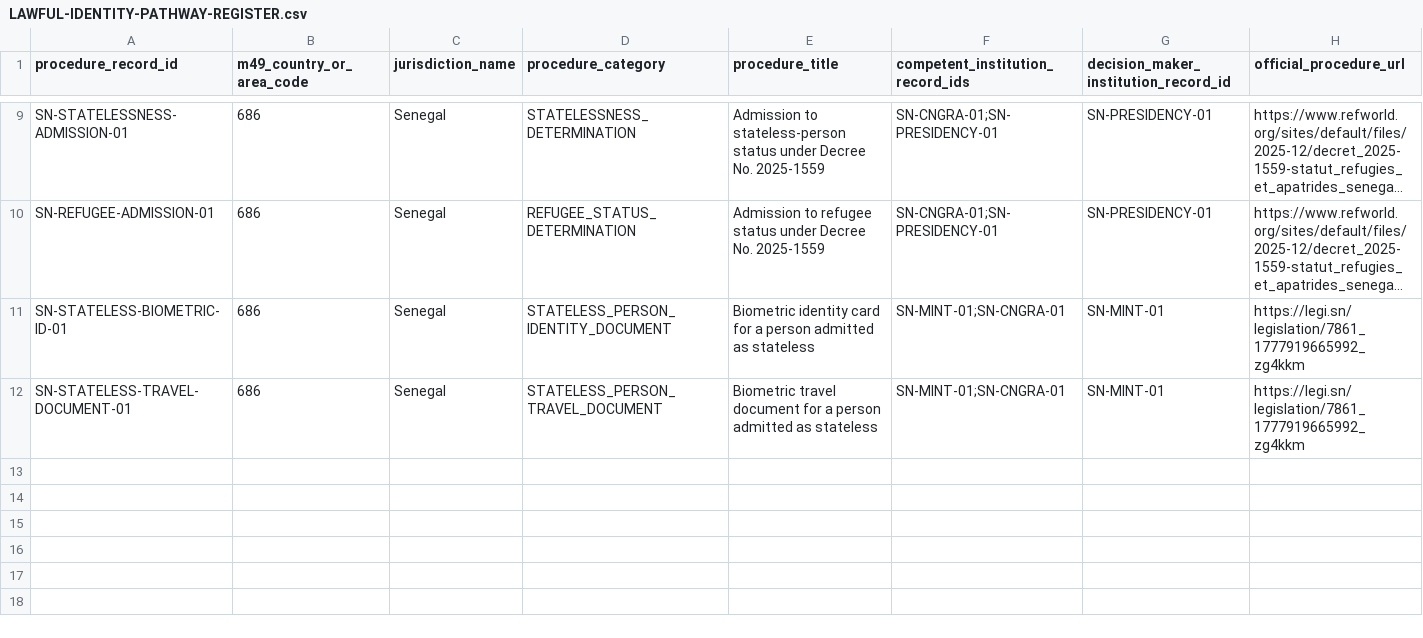
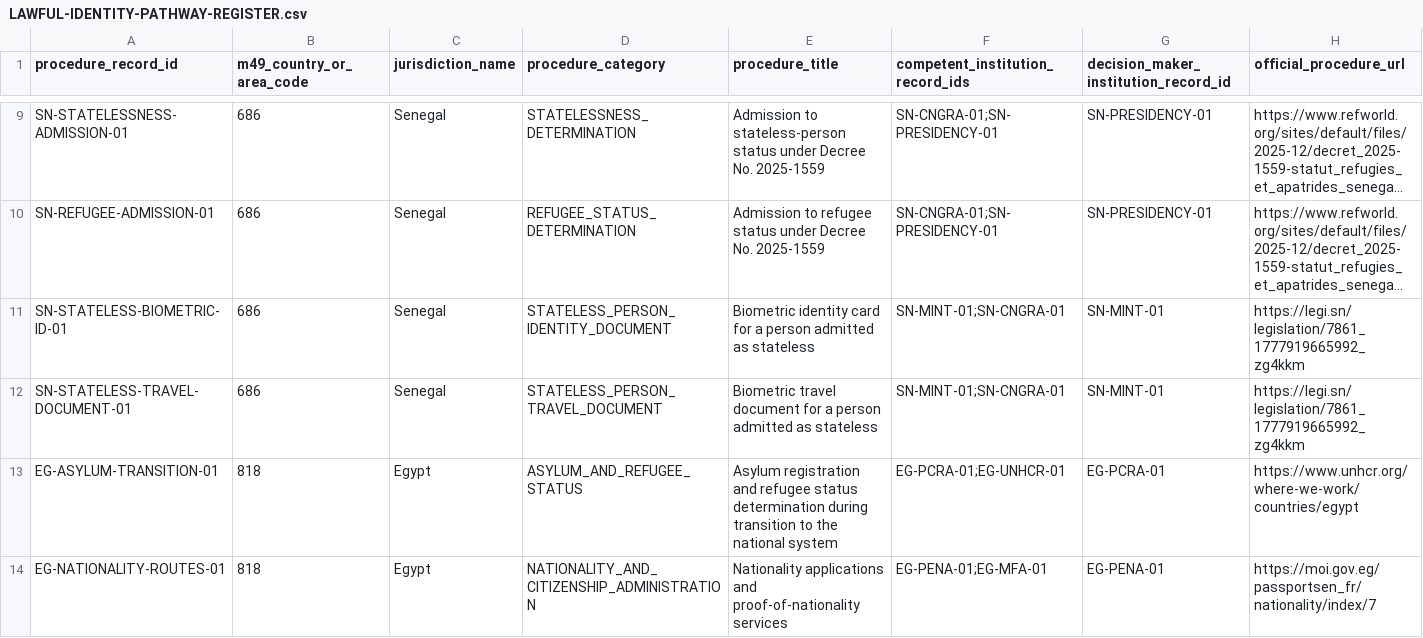
Before and after one commit to byLAEV/Node-Core-OS, a CSV file: RoadMap Index/Consensus on global identification documents/GLOBAL-MAPPING/LAWFUL-IDENTITY-PATHWAY-REGISTER.csv, drawn as a sheet; only a part is shown, gaps mark what is left out; long unchanged cells end in …; rows hold the shown columns only; the diff names each change by its address in the sheet, - before the commit and + after, or states it on an @@ line.

Commit message:
Map Egypt nationality and asylum transition procedures

```diff
--- a/RoadMap Index/Consensus on global identification documents/GLOBAL-MAPPING/LAWFUL-IDENTITY-PATHWAY-REGISTER.csv
+++ b/RoadMap Index/Consensus on global identification documents/GLOBAL-MAPPING/LAWFUL-IDENTITY-PATHWAY-REGISTER.csv
+row 13: EG-ASYLUM-TRANSITION-01 | 818 | Egypt | ASYLUM_AND_REFUGEE_STATUS | Asylum registration and refugee status determination during transition to the national system | EG-PCRA-01;EG-UNHCR-01 | EG-PCRA-01 | https://www.unhcr.org/where-we-work/countries/egypt
+row 14: EG-NATIONALITY-ROUTES-01 | 818 | Egypt | NATIONALITY_AND_CITIZENSHIP_ADMINISTRATION | Nationality applications and proof-of-nationality services | EG-PENA-01;EG-MFA-01 | EG-PENA-01 | https://moi.gov.eg/passportsen_fr/nationality/index/7
```
